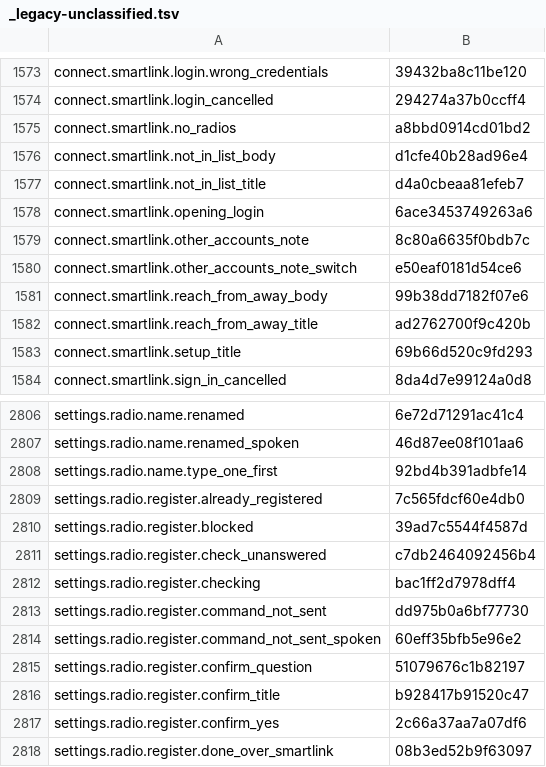
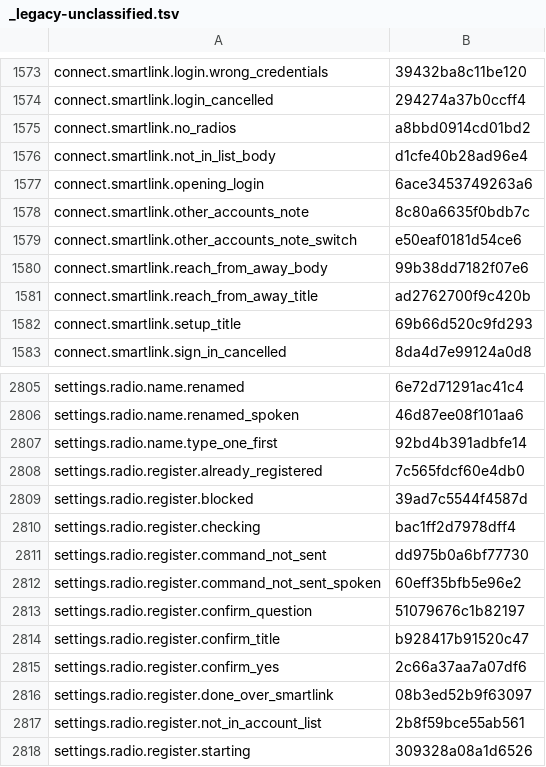
Before and after one commit to nromey/JJFlex-NG, a TSV file: Radios/Lexicon/_legacy-unclassified.tsv, drawn as a sheet; only a part is shown, gaps mark what is left out; the shorter side is filled out with more unchanged rows.

```diff
--- a/Radios/Lexicon/_legacy-unclassified.tsv
+++ b/Radios/Lexicon/_legacy-unclassified.tsv
@@ -1576,3 +1576,2 @@ connect.smartlink.no_radios	a8bbd0914cd01bd2
 connect.smartlink.not_in_list_body	d1cfe40b28ad96e4
-connect.smartlink.not_in_list_title	d4a0cbeaa81efeb7
 connect.smartlink.opening_login	6ace3453749263a6
@@ -2810,3 +2809,2 @@ settings.radio.register.already_registered	7c565fdcf60e4db0
 settings.radio.register.blocked	39ad7c5544f4587d
-settings.radio.register.check_unanswered	c7db2464092456b4
 settings.radio.register.checking	bac1ff2d7978dff4
```
Also changed, not shown: 6 other files.
